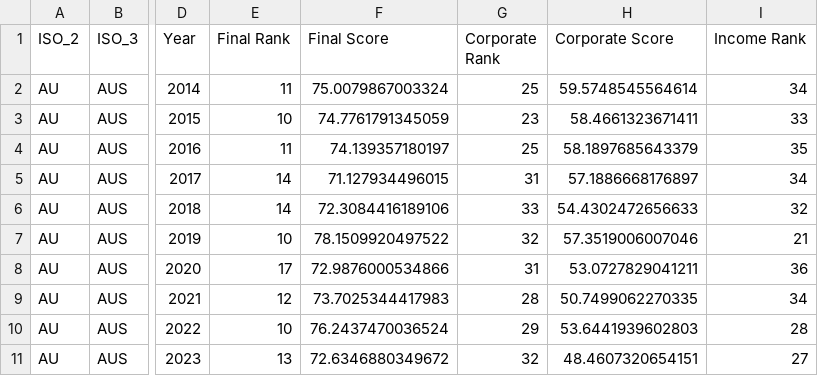
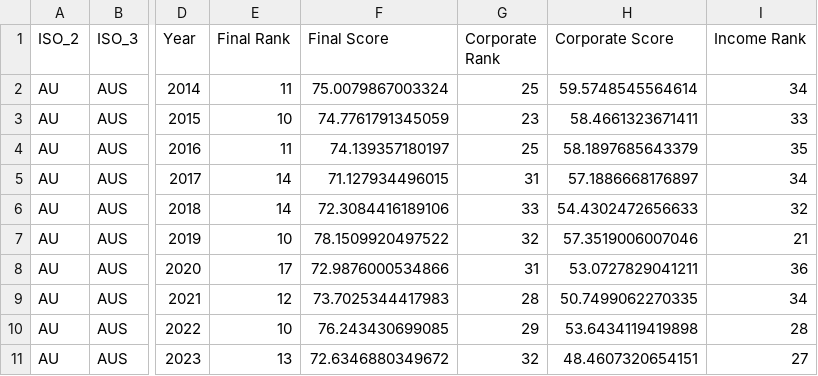
Before and after one commit to TaxFoundation/international-tax-competitiveness-index, a CSV file: country_outputs/Australia.csv, drawn as a sheet; only a part is shown, gaps mark what is left out; the diff names each change by its address in the sheet, - before the commit and + after, or states it on an @@ line.

```diff
--- a/country_outputs/Australia.csv
+++ b/country_outputs/Australia.csv
-F10 (Final Score): 76.2437470036524
+F10 (Final Score): 76.243430699085
-H10 (Corporate Score): 53.6441939602803
+H10 (Corporate Score): 53.6434119419898
```
Also changed, not shown: country_outputs/Belgium.csv, country_outputs/Ireland.csv, 42 other files.
